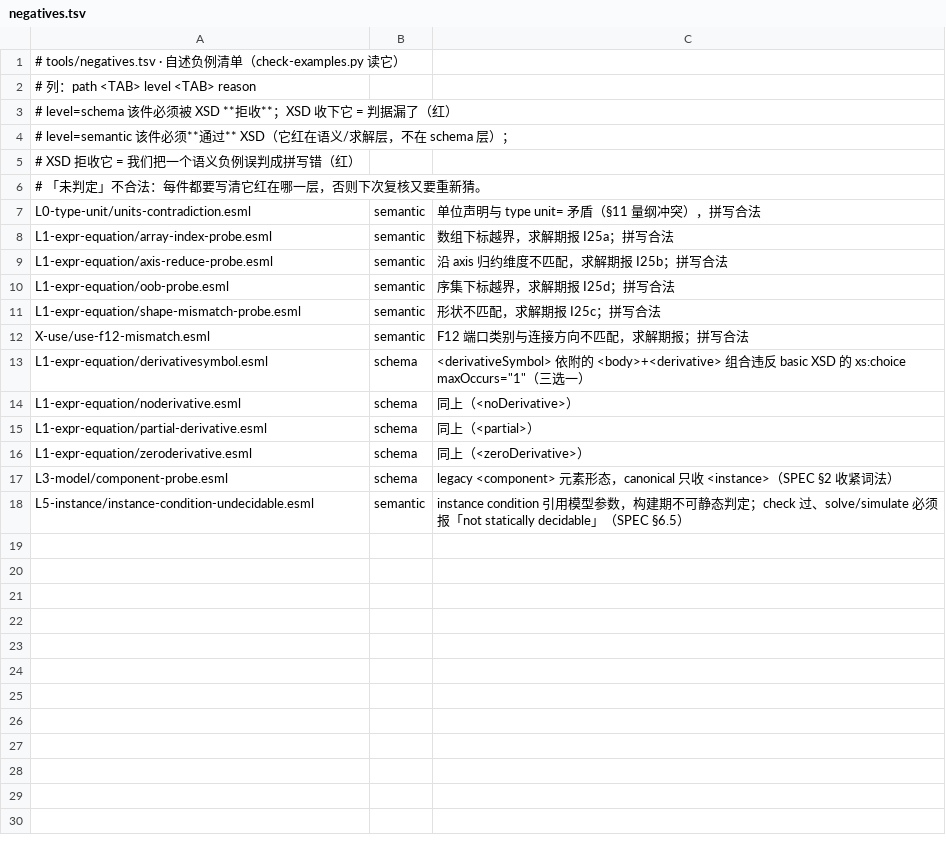
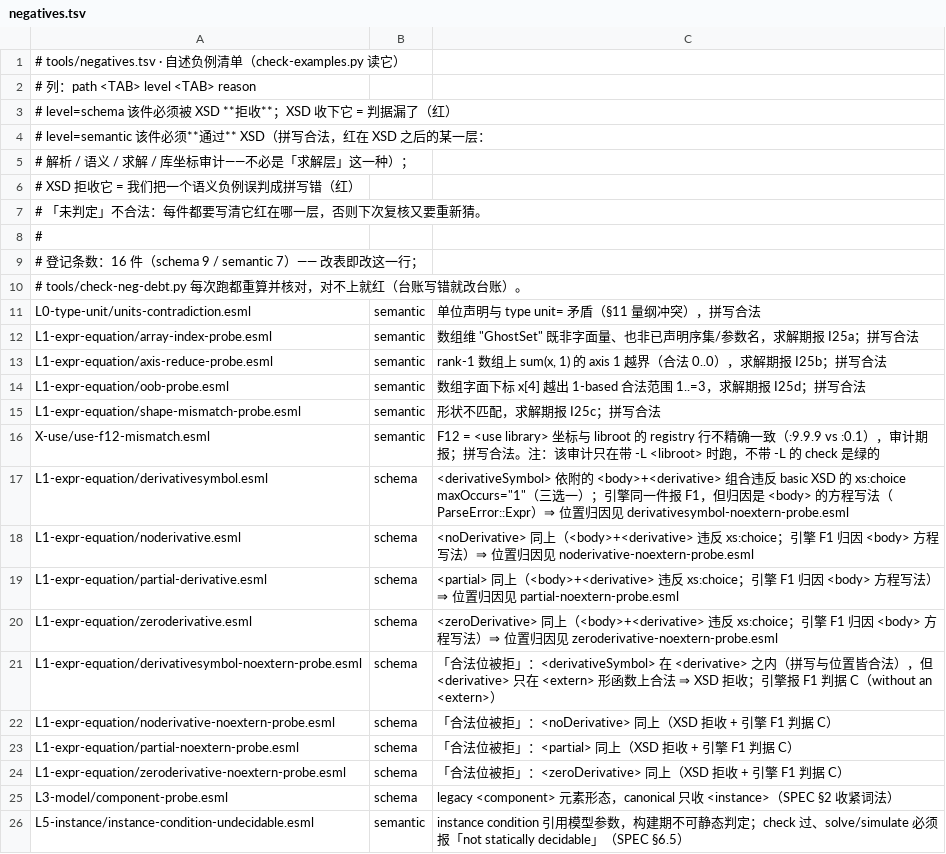
Before and after one commit to ai4energy/esml-language, a TSV file: tools/negatives.tsv, drawn as a sheet.

Commit message:
feat(negatives): 新增 4 件「合法位被拒」导数负例并登记入台账
G16 白名单里 derivativesymbol / noderivative / partial-derivative /
zeroderivative 四个 F1 行，引擎的归因是 <body> 的方程写法
（ParseError::Expr），证明不了「token 放在合法位」。

本轮各立一件：token 仍在 <derivative> 之内（canonical 拼写），
但整件不写 <body>，于是唯一的缺陷是「导数没挂 <extern>」——
XSD 拒收（Element 'derivative': This element is not expected），
引擎 esml check 报**同一个 F1**，判据 C 的措辞是
"declares <derivative> … without an <extern>" ⇒ 拒的是**位**，不是拼写。

同时修正 negatives.tsv 三处与实测不符的列义（件本身不动，不改已发布的旧负例）：
- array-index-probe：I25a 报的是**维未声明**，不是下标越界（那是 I25d）
- oob-probe：是**数组字面下标**越界，不是序集下标
- use-f12-mismatch：F12 是 <use library> 坐标审计，不是端口类别/连接方向；
  该审计只在带 -L <libroot> 时跑，不带 -L 的 check 是绿的
并把 level 列义改准：semantic 是「红在 XSD 之后的某一层」，不限于求解层。
登记条数当场重算为 16 件（schema 9 / semantic 7）。

```diff
--- a/tools/negatives.tsv
+++ b/tools/negatives.tsv
@@ -3,15 +3,23 @@
 # level=schema    该件必须被 XSD **拒收**；XSD 收下它 = 判据漏了（红）
-# level=semantic 该件必须**通过** XSD（它红在语义/求解层，不在 schema 层）；
+# level=semantic 该件必须**通过** XSD（拼写合法，红在 XSD 之后的某一层：
+#                 解析 / 语义 / 求解 / 库坐标审计——不必是「求解层」这一种）；
 #                 XSD 拒收它 = 我们把一个语义负例误判成拼写错（红）
 # 「未判定」不合法：每件都要写清它红在哪一层，否则下次复核又要重新猜。
+#
+# 登记条数：16 件（schema 9 / semantic 7）—— 改表即改这一行；
+# tools/check-neg-debt.py 每次跑都重算并核对，对不上就红（台账写错就改台账）。
 L0-type-unit/units-contradiction.esml	semantic	单位声明与 type unit= 矛盾（§11 量纲冲突），拼写合法
-L1-expr-equation/array-index-probe.esml	semantic	数组下标越界，求解期报 I25a；拼写合法
-L1-expr-equation/axis-reduce-probe.esml	semantic	沿 axis 归约维度不匹配，求解期报 I25b；拼写合法
-L1-expr-equation/oob-probe.esml	semantic	序集下标越界，求解期报 I25d；拼写合法
+L1-expr-equation/array-index-probe.esml	semantic	数组维 "GhostSet" 既非字面量、也非已声明序集/参数名，求解期报 I25a；拼写合法
+L1-expr-equation/axis-reduce-probe.esml	semantic	rank-1 数组上 sum(x, 1) 的 axis 1 越界（合法 0..0），求解期报 I25b；拼写合法
+L1-expr-equation/oob-probe.esml	semantic	数组字面下标 x[4] 越出 1-based 合法范围 1..=3，求解期报 I25d；拼写合法
 L1-expr-equation/shape-mismatch-probe.esml	semantic	形状不匹配，求解期报 I25c；拼写合法
-X-use/use-f12-mismatch.esml	semantic	F12 端口类别与连接方向不匹配，求解期报；拼写合法
-L1-expr-equation/derivativesymbol.esml	schema	<derivativeSymbol> 依附的 <body>+<derivative> 组合违反 basic XSD 的 xs:choice maxOccurs="1"（三选一）
-L1-expr-equation/noderivative.esml	schema	同上（<noDerivative>）
-L1-expr-equation/partial-derivative.esml	schema	同上（<partial>）
-L1-expr-equation/zeroderivative.esml	schema	同上（<zeroDerivative>）
+X-use/use-f12-mismatch.esml	semantic	F12 = <use library> 坐标与 libroot 的 registry 行不精确一致（:9.9.9 vs :0.1），审计期报；拼写合法。注：该审计只在带 -L <libroot> 时跑，不带 -L 的 check 是绿的
+L1-expr-equation/derivativesymbol.esml	schema	<derivativeSymbol> 依附的 <body>+<derivative> 组合违反 basic XSD 的 xs:choice maxOccurs="1"（三选一）；引擎同一件报 F1，但归因是 <body> 的方程写法（ParseError::Expr）⇒ 位置归因见 derivativesymbol-noextern-probe.esml
+L1-expr-equation/noderivative.esml	schema	<noDerivative> 同上（<body>+<derivative> 违反 xs:choice；引擎 F1 归因 <body> 方程写法）⇒ 位置归因见 noderivative-noextern-probe.esml
+L1-expr-equation/partial-derivative.esml	schema	<partial> 同上（<body>+<derivative> 违反 xs:choice；引擎 F1 归因 <body> 方程写法）⇒ 位置归因见 partial-noextern-probe.esml
+L1-expr-equation/zeroderivative.esml	schema	<zeroDerivative> 同上（<body>+<derivative> 违反 xs:choice；引擎 F1 归因 <body> 方程写法）⇒ 位置归因见 zeroderivative-noextern-probe.esml
+L1-expr-equation/derivativesymbol-noextern-probe.esml	schema	「合法位被拒」：<derivativeSymbol> 在 <derivative> 之内（拼写与位置皆合法），但 <derivative> 只在 <extern> 形函数上合法 ⇒ XSD 拒收；引擎报 F1 判据 C（without an <extern>）
+L1-expr-equation/noderivative-noextern-probe.esml	schema	「合法位被拒」：<noDerivative> 同上（XSD 拒收 + 引擎 F1 判据 C）
+L1-expr-equation/partial-noextern-probe.esml	schema	「合法位被拒」：<partial> 同上（XSD 拒收 + 引擎 F1 判据 C）
+L1-expr-equation/zeroderivative-noextern-probe.esml	schema	「合法位被拒」：<zeroDerivative> 同上（XSD 拒收 + 引擎 F1 判据 C）
 L3-model/component-probe.esml	schema	legacy <component> 元素形态，canonical 只收 <instance>（SPEC §2 收紧词法）
```
Also changed, not shown: 4 other files.
